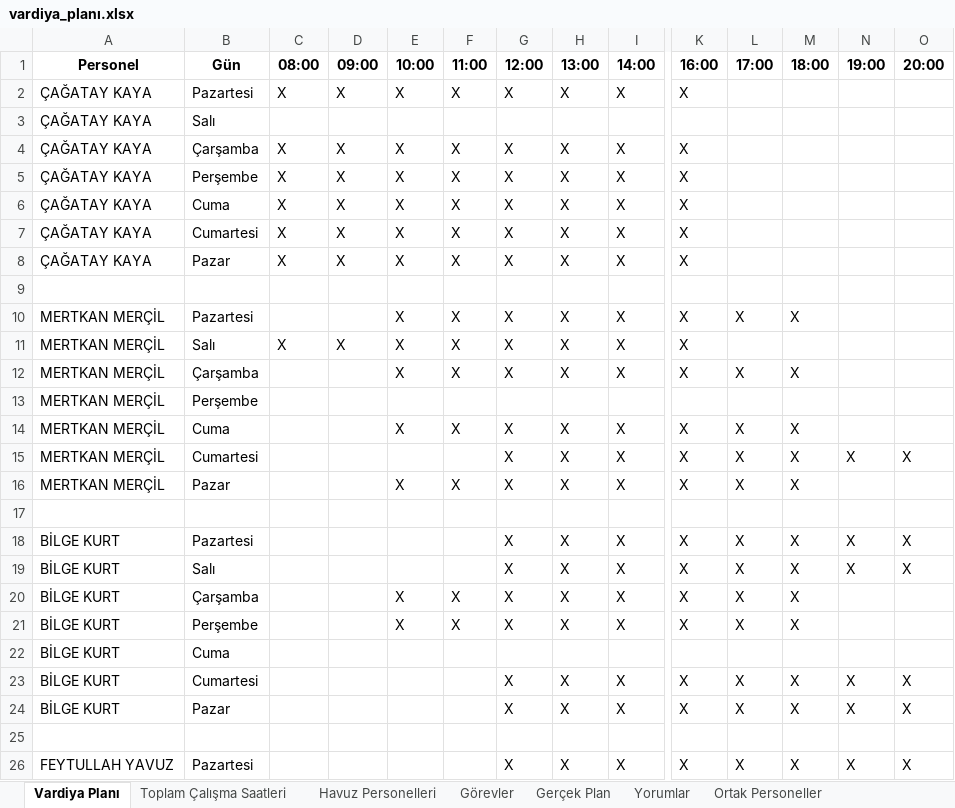
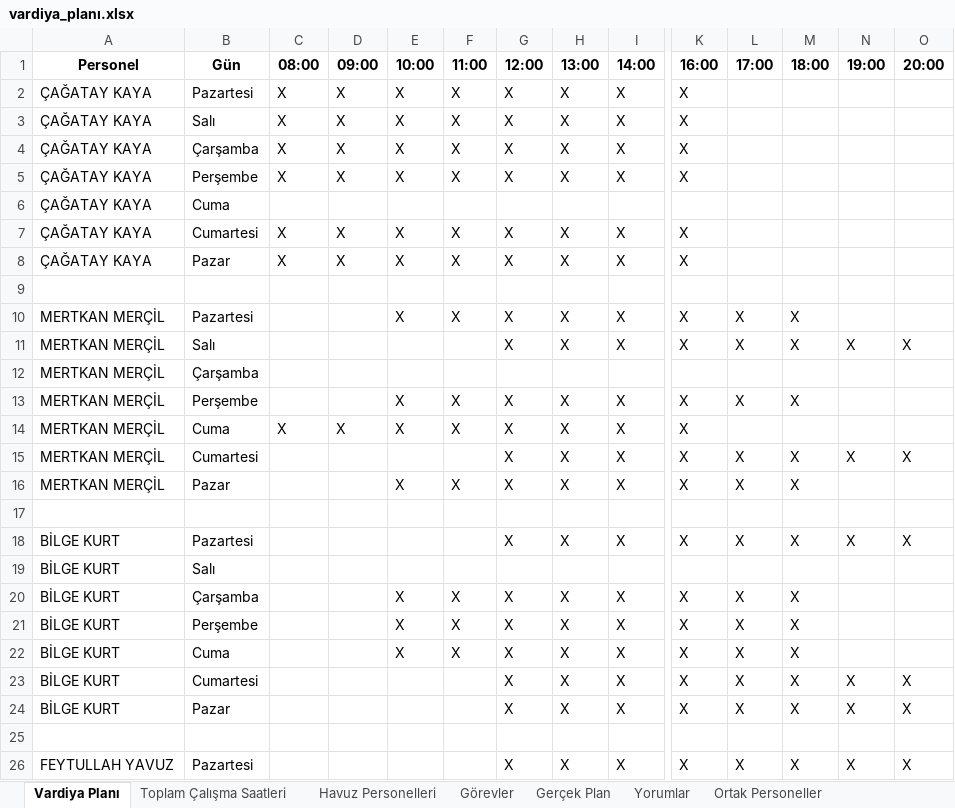
Before and after one commit to tturan6446/testtest, an Excel workbook: vardiya_planı.xlsx, sheet Vardiya Planı, drawn as a sheet; only a part is shown, gaps mark what is left out; values as stored, in another font and other column widths than the file's, no borders; removed rows and columns are numbered as before the commit, all else as after; rows hold the shown columns only; the diff covers the shown part only; the diff names each change by its address in the sheet, - before the commit and + after, or states it on an @@ line.

Commit message:
update vardiya_planı

```diff
--- a/vardiya_planı.xlsx (sheet Vardiya Planı)
+++ b/vardiya_planı.xlsx (sheet Vardiya Planı)
-row 3: ÇAĞATAY KAYA | Salı
+row 3: ÇAĞATAY KAYA | Salı | X | X | X | X | X | X | X | X
-row 6: ÇAĞATAY KAYA | Cuma | X | X | X | X | X | X | X | X
+row 6: ÇAĞATAY KAYA | Cuma
-row 11: MERTKAN MERÇİL | Salı | X | X | X | X | X | X | X | X
-B11 (Gün): Çarşamba
+B11 (Gün): Salı
-E11 (10:00): X
+E11 (10:00): (empty)
-F11 (11:00): X
+F11 (11:00): (empty)
-N11 (19:00): (empty)
+N11 (19:00): X
-O11 (20:00): (empty)
+O11 (20:00): X
-B12 (Gün): Perşembe
+B12 (Gün): Çarşamba
-B13 (Gün): Cuma
+B13 (Gün): Perşembe
+row 14: MERTKAN MERÇİL | Cuma | X | X | X | X | X | X | X | X
-row 19: BİLGE KURT | Salı |  |  |  |  | X | X | X | X | X | X | X | X
+row 19: BİLGE KURT | Salı
-row 22: BİLGE KURT | Cuma
+row 22: BİLGE KURT | Cuma |  |  | X | X | X | X | X | X | X | X
```
Also changed, not shown: 5 added rows, 5 removed rows and 8 edited cells elsewhere in this sheet.
